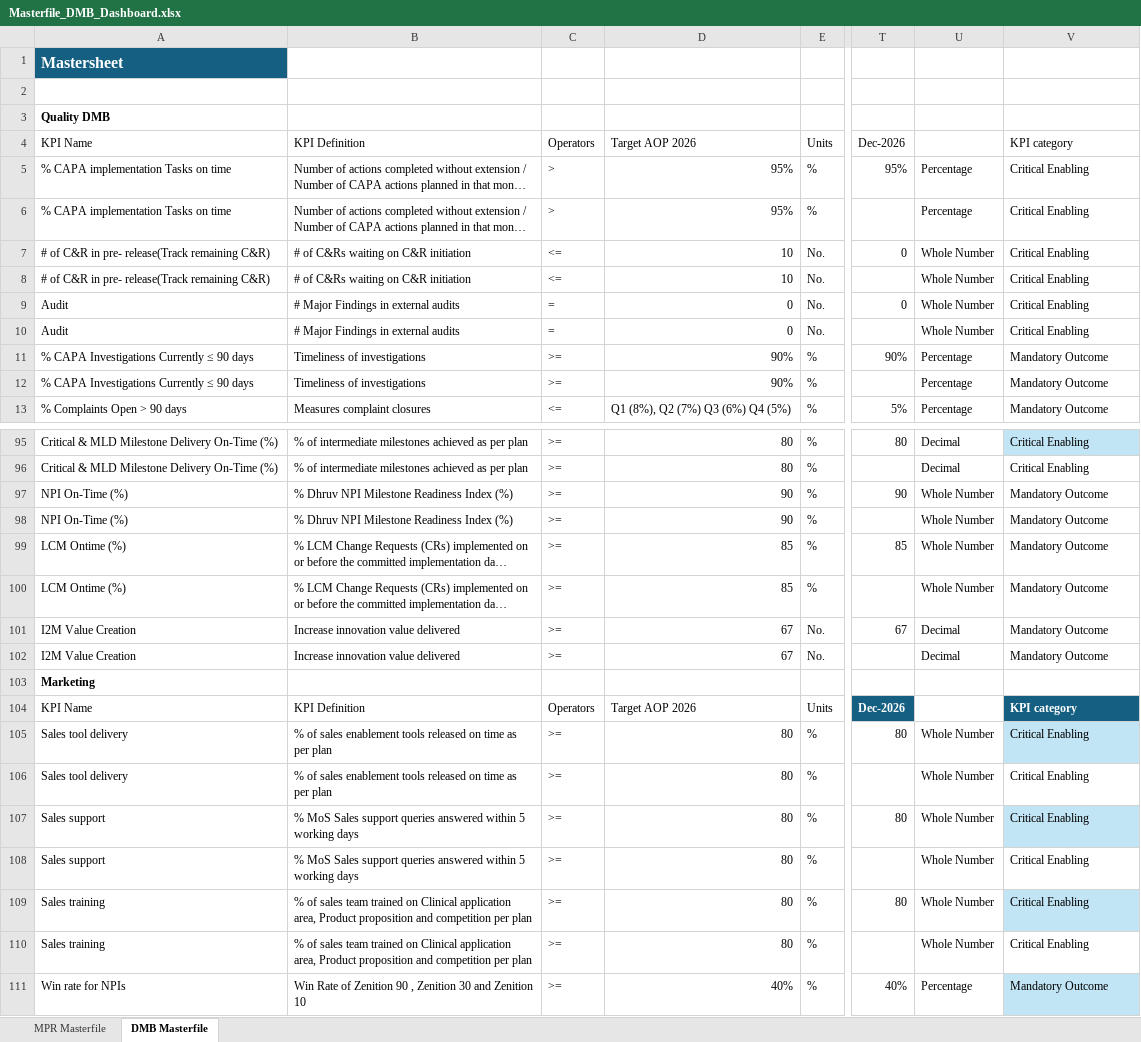
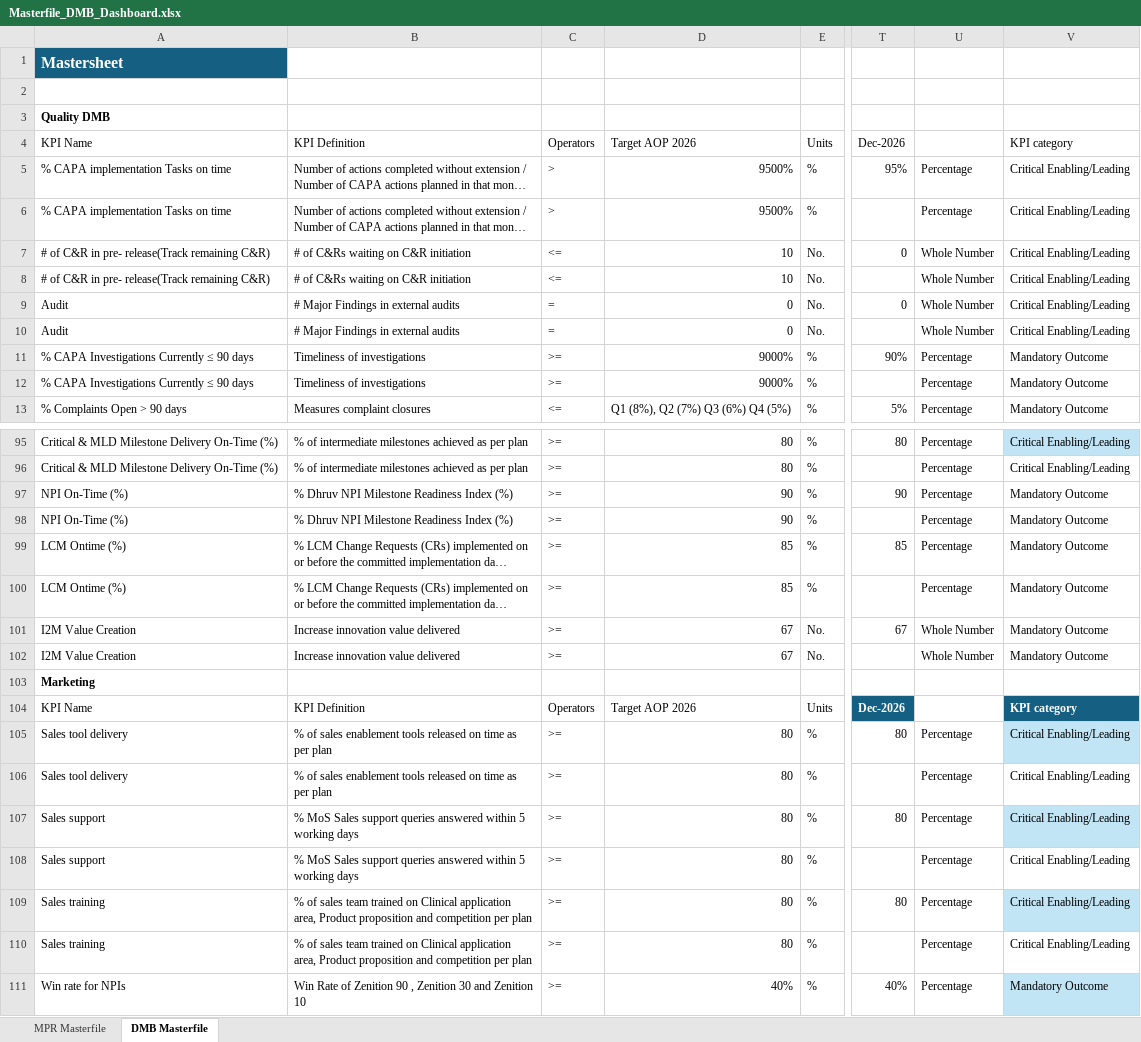
Before and after one commit to pratibha131/DMB-Dashboard, an Excel workbook: data/Masterfile_DMB_Dashboard.xlsx, sheet DMB Masterfile, drawn as a sheet; only a part is shown, gaps mark what is left out; long unchanged cells end in …; values as stored, in another font and other column widths than the file's, no borders; table styles not drawn; the diff covers the shown part only; the diff names each change by its address in the sheet, - before the commit and + after, or states it on an @@ line.

Commit message:
Auto-sync Masterfile_DMB_Dashboard.xlsx from SharePoint via live sync

```diff
--- a/data/Masterfile_DMB_Dashboard.xlsx (sheet DMB Masterfile)
+++ b/data/Masterfile_DMB_Dashboard.xlsx (sheet DMB Masterfile)
-D5:D6: 95%
+D5:D6: 9500%
-V5:V10: Critical Enabling
+V5:V10: Critical Enabling/Leading
-D11:D12: 90%
+D11:D12: 9000%
-U95:U96: Decimal
+U95:U96: Percentage
-V95:V96: Critical Enabling
+V95:V96: Critical Enabling/Leading
-U97:U100: Whole Number
+U97:U100: Percentage
-U101:U102: Decimal
+U101:U102: Whole Number
-U105:U110: Whole Number
+U105:U110: Percentage
-V105:V110: Critical Enabling
+V105:V110: Critical Enabling/Leading
```
Also changed, not shown: 135 edited cells elsewhere in this sheet, sheet MPR Masterfile, hidden cells.
